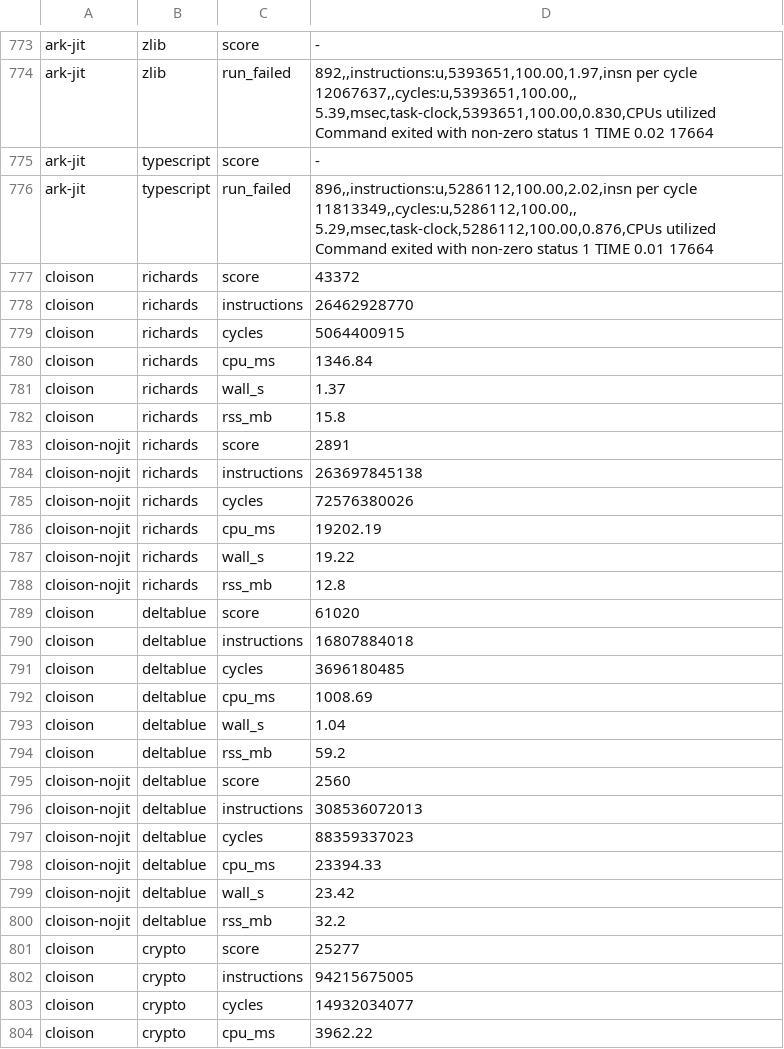
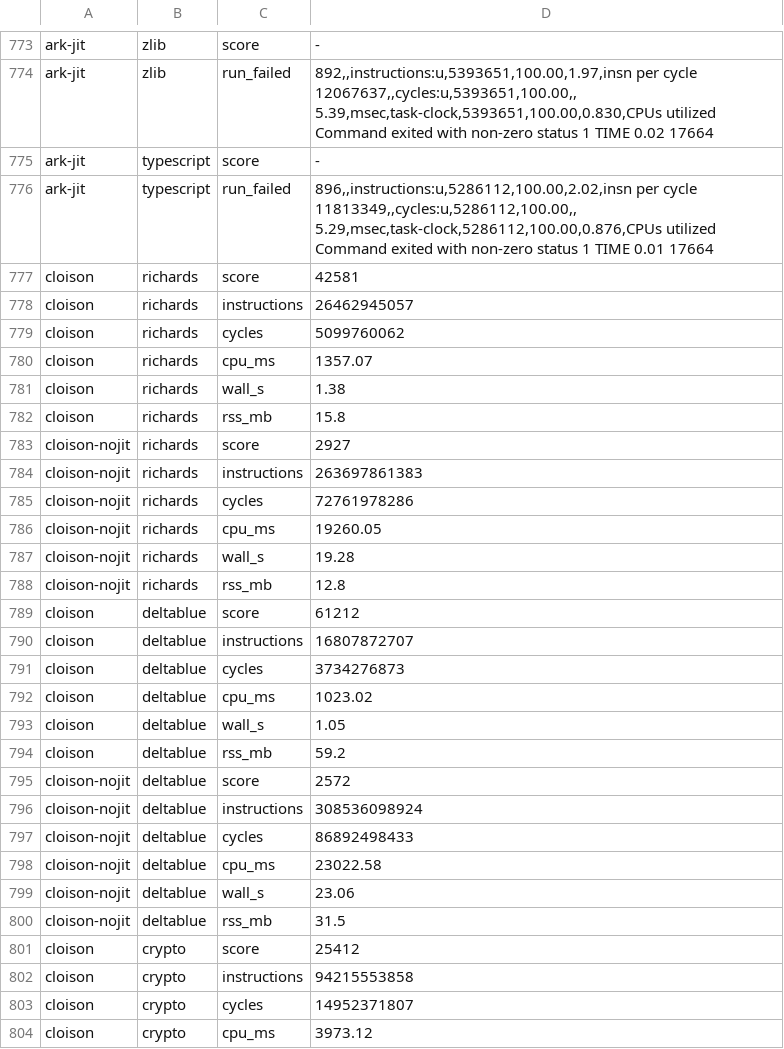
Before and after one commit to cesar-kunz/cloison, a TSV file: bench/compare/octane.tsv, drawn as a sheet; only a part is shown, gaps mark what is left out; the diff covers the shown part only.

Commit message:
Update Octane figures after the catch fix
cloison's Octane rows and V8-tier table at b881c56, which brought back
CodeLoad's instructions and Mandreel's peak RSS; the notes on the two
regressions go. Octane's interpreter geomean 7,488 (1.33x V8's
Ignition), the JIT's 29,627; peak RSS 76 MB with the JIT, 51 without.
The web apps' figures, which the fix leaves level, stay at 00bd4d1.

```diff
--- a/bench/compare/octane.tsv
+++ b/bench/compare/octane.tsv
@@ -776,29 +776,29 @@ ark-jit	typescript	score	-
 ark-jit	typescript	run_failed	896,,instructions:u,5286112,100.00,2.02,insn per cycle 11813349,,cycles:u,5286112,100.00,, 5.29,msec,task-clock,5286112,100.00,0.876,CPUs utilized Command exited with non-zero status 1 TIME 0.01 17664
-cloison	richards	score	43372
-cloison	richards	instructions	26462928770
-cloison	richards	cycles	5064400915
-cloison	richards	cpu_ms	1346.84
-cloison	richards	wall_s	1.37
+cloison	richards	score	42581
+cloison	richards	instructions	26462945057
+cloison	richards	cycles	5099760062
+cloison	richards	cpu_ms	1357.07
+cloison	richards	wall_s	1.38
 cloison	richards	rss_mb	15.8
-cloison-nojit	richards	score	2891
-cloison-nojit	richards	instructions	263697845138
-cloison-nojit	richards	cycles	72576380026
-cloison-nojit	richards	cpu_ms	19202.19
-cloison-nojit	richards	wall_s	19.22
+cloison-nojit	richards	score	2927
+cloison-nojit	richards	instructions	263697861383
+cloison-nojit	richards	cycles	72761978286
+cloison-nojit	richards	cpu_ms	19260.05
+cloison-nojit	richards	wall_s	19.28
 cloison-nojit	richards	rss_mb	12.8
-cloison	deltablue	score	61020
-cloison	deltablue	instructions	16807884018
-cloison	deltablue	cycles	3696180485
-cloison	deltablue	cpu_ms	1008.69
-cloison	deltablue	wall_s	1.04
+cloison	deltablue	score	61212
+cloison	deltablue	instructions	16807872707
+cloison	deltablue	cycles	3734276873
+cloison	deltablue	cpu_ms	1023.02
+cloison	deltablue	wall_s	1.05
 cloison	deltablue	rss_mb	59.2
-cloison-nojit	deltablue	score	2560
-cloison-nojit	deltablue	instructions	308536072013
-cloison-nojit	deltablue	cycles	88359337023
-cloison-nojit	deltablue	cpu_ms	23394.33
-cloison-nojit	deltablue	wall_s	23.42
-cloison-nojit	deltablue	rss_mb	32.2
-cloison	crypto	score	25277
-cloison	crypto	instructions	94215675005
-cloison	crypto	cycles	14932034077
-cloison	crypto	cpu_ms	3962.22
+cloison-nojit	deltablue	score	2572
+cloison-nojit	deltablue	instructions	308536098924
+cloison-nojit	deltablue	cycles	86892498433
+cloison-nojit	deltablue	cpu_ms	23022.58
+cloison-nojit	deltablue	wall_s	23.06
+cloison-nojit	deltablue	rss_mb	31.5
+cloison	crypto	score	25412
+cloison	crypto	instructions	94215553858
+cloison	crypto	cycles	14952371807
+cloison	crypto	cpu_ms	3973.12
```
Also changed, not shown: 143 edited cells elsewhere in this file, 4 other files.
